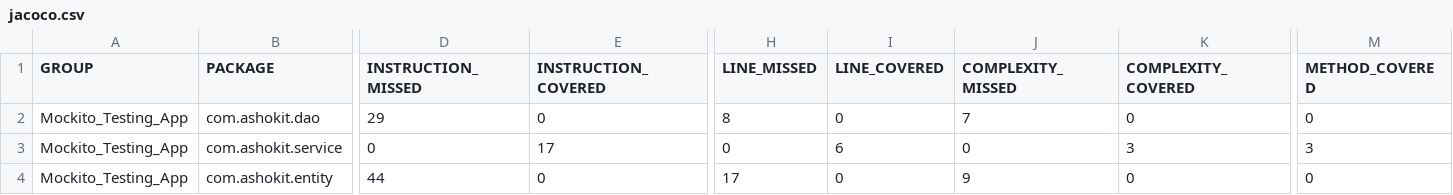
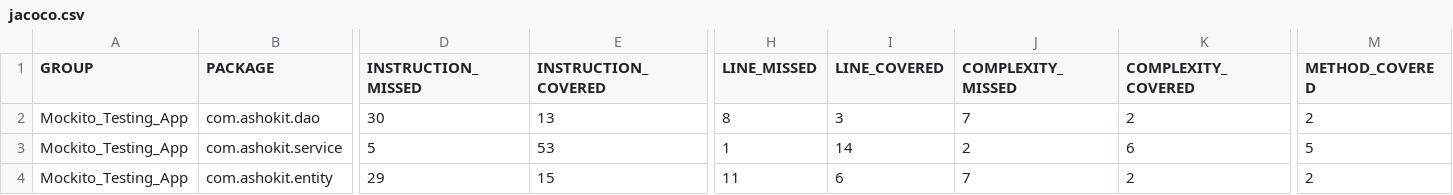
Before and after one commit to maheshashokit/JUnit_Workshop_Apps, a CSV file: Mockito_Testing_App/target/site/jacoco/jacoco.csv, drawn as a sheet; only a part is shown, gaps mark what is left out; the diff covers the shown part only; the diff names each change by its address in the sheet, - before the commit and + after, or states it on an @@ line.

```diff
--- a/Mockito_Testing_App/target/site/jacoco/jacoco.csv
+++ b/Mockito_Testing_App/target/site/jacoco/jacoco.csv
-D2 (INSTRUCTION_MISSED): 29
+D2 (INSTRUCTION_MISSED): 30
-E2 (INSTRUCTION_COVERED): 0
+E2 (INSTRUCTION_COVERED): 13
-I2 (LINE_COVERED): 0
+I2 (LINE_COVERED): 3
-K2 (COMPLEXITY_COVERED): 0
+K2 (COMPLEXITY_COVERED): 2
-M2 (METHOD_COVERED): 0
+M2 (METHOD_COVERED): 2
-D3 (INSTRUCTION_MISSED): 0
+D3 (INSTRUCTION_MISSED): 5
-E3 (INSTRUCTION_COVERED): 17
+E3 (INSTRUCTION_COVERED): 53
-H3 (LINE_MISSED): 0
+H3 (LINE_MISSED): 1
-I3 (LINE_COVERED): 6
+I3 (LINE_COVERED): 14
-J3 (COMPLEXITY_MISSED): 0
+J3 (COMPLEXITY_MISSED): 2
-K3 (COMPLEXITY_COVERED): 3
+K3 (COMPLEXITY_COVERED): 6
-M3 (METHOD_COVERED): 3
+M3 (METHOD_COVERED): 5
-D4 (INSTRUCTION_MISSED): 44
+D4 (INSTRUCTION_MISSED): 29
-E4 (INSTRUCTION_COVERED): 0
+E4 (INSTRUCTION_COVERED): 15
-H4 (LINE_MISSED): 17
+H4 (LINE_MISSED): 11
-I4 (LINE_COVERED): 0
+I4 (LINE_COVERED): 6
-J4 (COMPLEXITY_MISSED): 9
+J4 (COMPLEXITY_MISSED): 7
-K4 (COMPLEXITY_COVERED): 0
+K4 (COMPLEXITY_COVERED): 2
-M4 (METHOD_COVERED): 0
+M4 (METHOD_COVERED): 2
```
Also changed, not shown: 3 edited cells elsewhere in this file, 45 other files.
